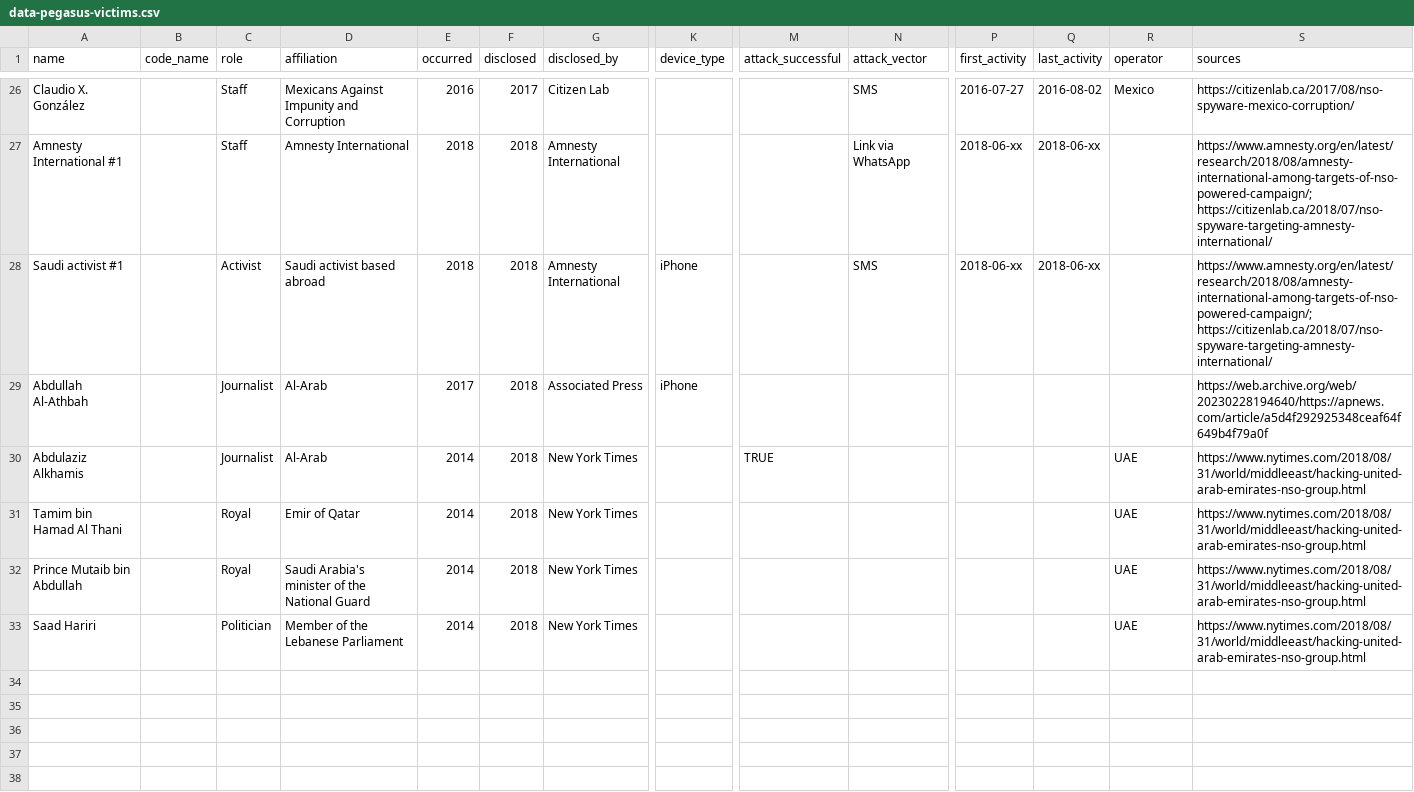
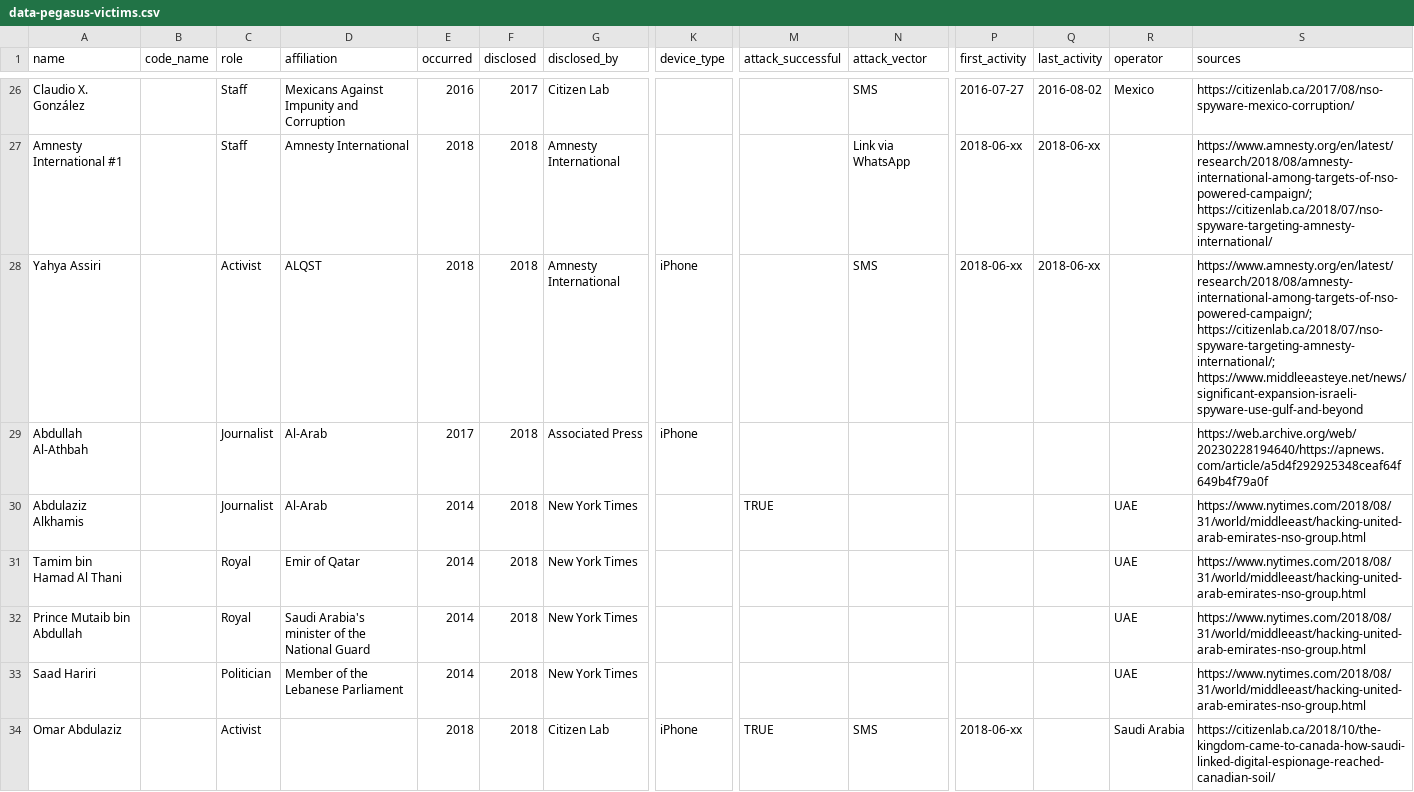
Before and after one commit to GranittHQ/data-pegasus-victims, a CSV file: data-pegasus-victims.csv, drawn as a sheet; only a part is shown, gaps mark what is left out; rows hold the shown columns only; the diff names each change by its address in the sheet, - before the commit and + after, or states it on an @@ line.

Commit message:
Add Citizen Lab's Kingdom Came to Canada report, plus reporting by MEE

```diff
--- a/data-pegasus-victims.csv
+++ b/data-pegasus-victims.csv
-A28 (name): Saudi activist #1
+A28 (name): Yahya Assiri
-D28 (affiliation): Saudi activist based abroad
+D28 (affiliation): ALQST
-S28 (sources): https://www.amnesty.org/en/latest/research/2018/08/amnesty-international-among-targets-of-nso-powered-campaign/; https://citizenlab.ca/2018/07/nso-spyware-targeting-amnesty-international/
+S28 (sources): https://www.amnesty.org/en/latest/research/2018/08/amnesty-international-among-targets-of-nso-powered-campaign/; https://citizenlab.ca/2018/07/nso-spyware-targeting-amnesty-international/; https://www.middleeasteye.net/news/significant-expansion-israeli-spyware-use-gulf-and-beyond
+row 34: Omar Abdulaziz |  | Activist |  | 2018 | 2018 | Citizen Lab | iPhone | TRUE | SMS | 2018-06-xx |  | Saudi Arabia | https://citizenlab.ca/2018/10/the-kingdom-came-to-canada-how-saudi-linked-digital-espionage-reached-canadian-soil/
```
